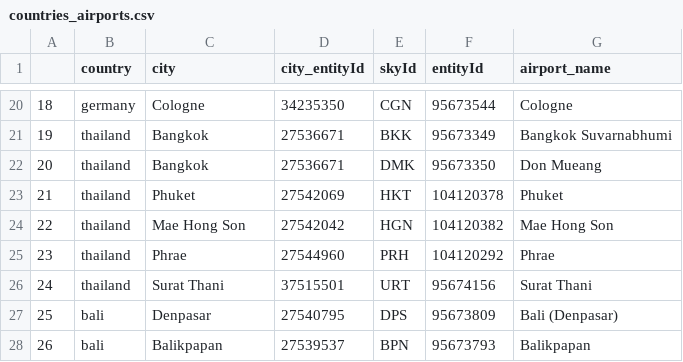
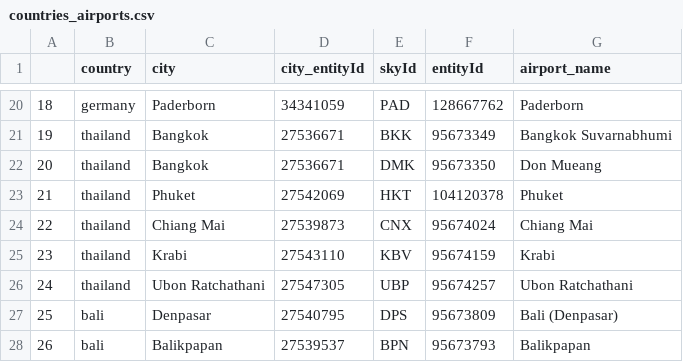
Before and after one commit to MiguelLopezVirues/TravelPlanner, a CSV file: data/airport_codes/countries_airports.csv, drawn as a sheet; only a part is shown, gaps mark what is left out; the diff covers the shown part only.

```diff
--- a/data/airport_codes/countries_airports.csv
+++ b/data/airport_codes/countries_airports.csv
@@ -20,2 +20,2 @@
-18,germany,Cologne,34235350,CGN,95673544,Cologne
+18,germany,Paderborn,34341059,PAD,128667762,Paderborn
 19,thailand,Bangkok,27536671,BKK,95673349,Bangkok Suvarnabhumi
@@ -23,5 +23,5 @@
 21,thailand,Phuket,27542069,HKT,104120378,Phuket
-22,thailand,Mae Hong Son,27542042,HGN,104120382,Mae Hong Son
-23,thailand,Phrae,27544960,PRH,104120292,Phrae
-24,thailand,Surat Thani,37515501,URT,95674156,Surat Thani
+22,thailand,Chiang Mai,27539873,CNX,95674024,Chiang Mai
+23,thailand,Krabi,27543110,KBV,95674159,Krabi
+24,thailand,Ubon Ratchathani,27547305,UBP,95674257,Ubon Ratchathani
 25,bali,Denpasar,27540795,DPS,95673809,Bali (Denpasar)
```
Also changed, not shown: 100 edited cells elsewhere in this file, 12 other files.
